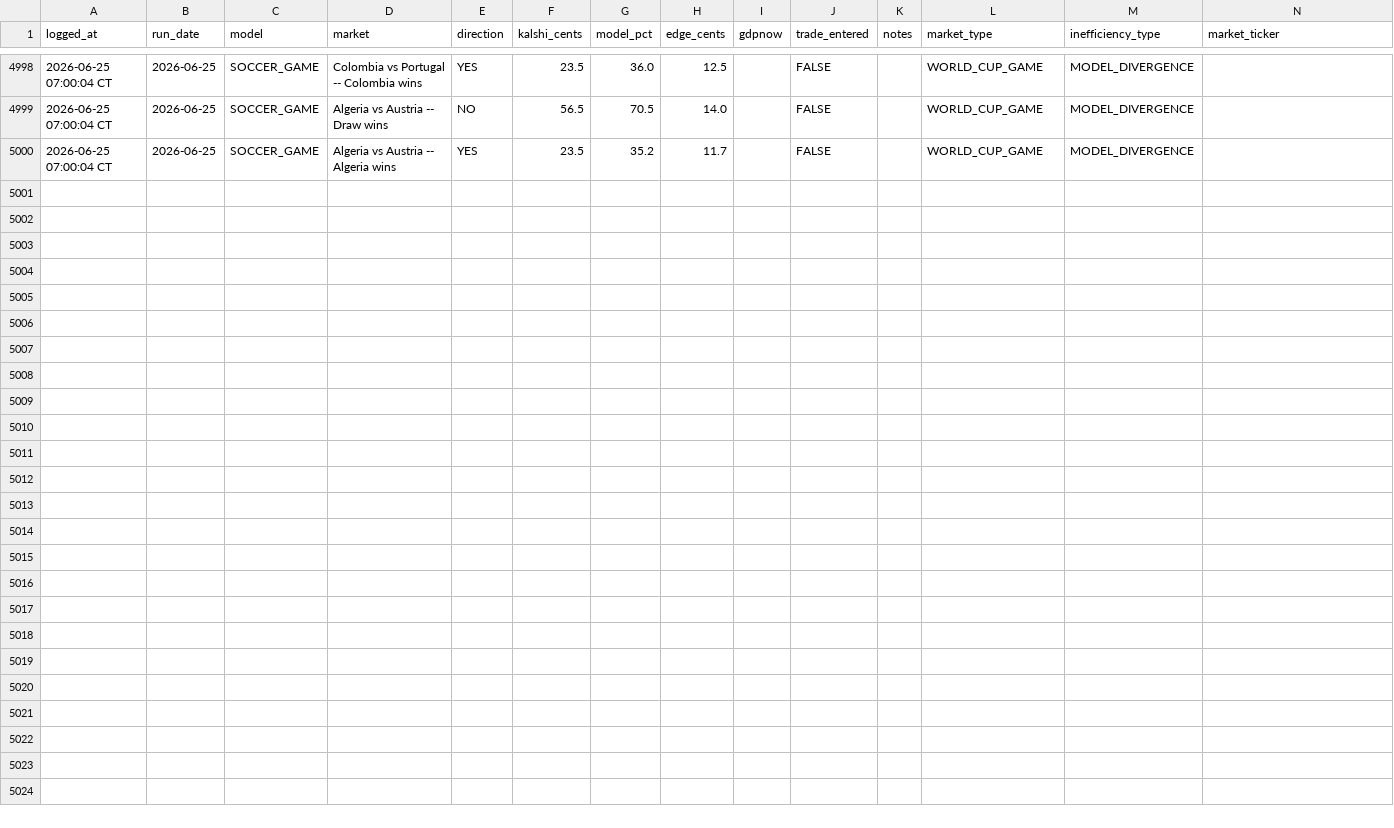
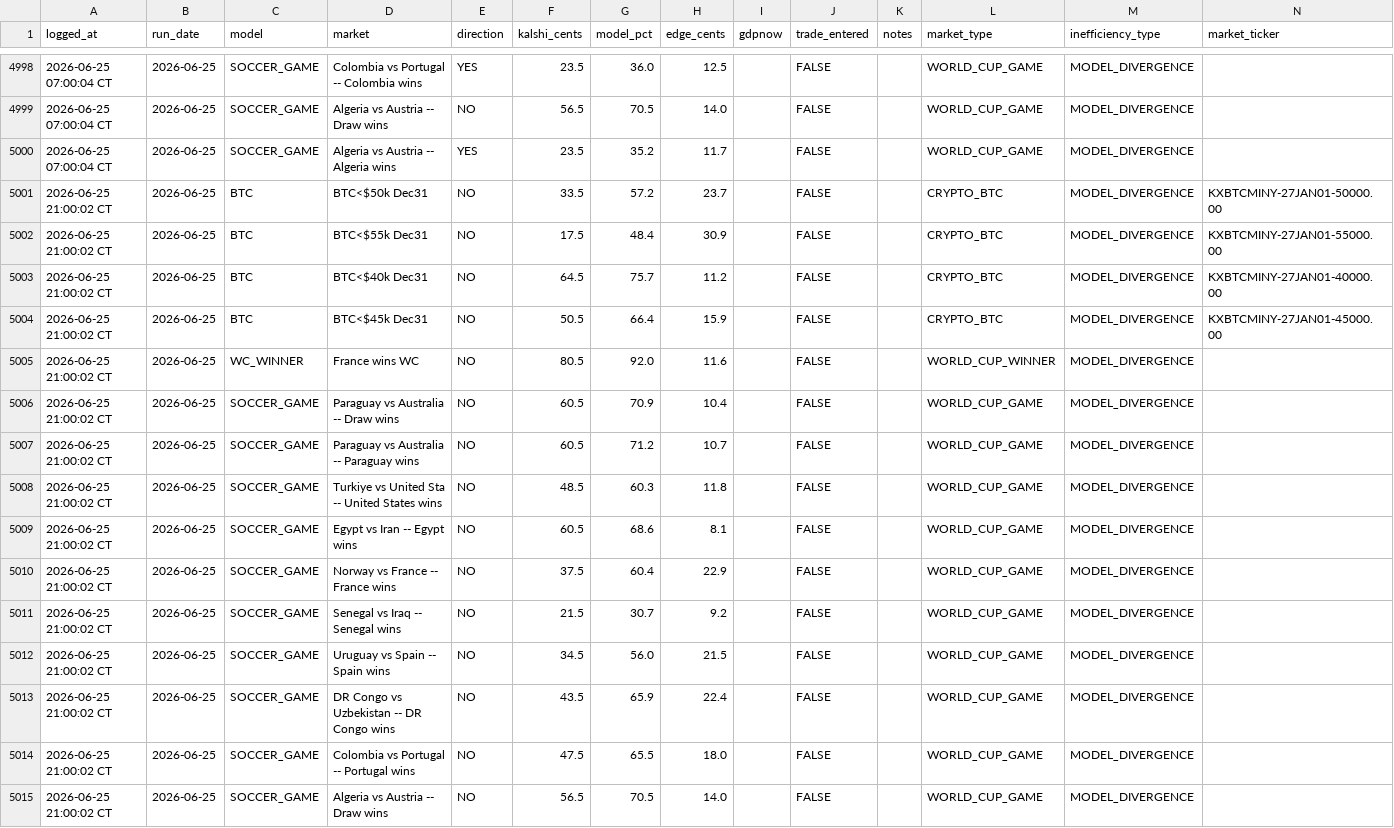
Before and after one commit to logain1964/KalshiBot-Dashboard, a CSV file: signals_log.csv, drawn as a sheet; only a part is shown, gaps mark what is left out; rows hold the shown columns only; the diff names each change by its address in the sheet, - before the commit and + after, or states it on an @@ line.

```diff
--- a/signals_log.csv
+++ b/signals_log.csv
+row 5001: 2026-06-25 21:00:02 CT | 2026-06-25 | BTC | BTC<$50k Dec31 | NO | 33.5 | 57.2 | 23.7 |  | FALSE |  | CRYPTO_BTC | MODEL_DIVERGENCE | KXBTCMINY-27JAN01-50000.00
+row 5002: 2026-06-25 21:00:02 CT | 2026-06-25 | BTC | BTC<$55k Dec31 | NO | 17.5 | 48.4 | 30.9 |  | FALSE |  | CRYPTO_BTC | MODEL_DIVERGENCE | KXBTCMINY-27JAN01-55000.00
+row 5003: 2026-06-25 21:00:02 CT | 2026-06-25 | BTC | BTC<$40k Dec31 | NO | 64.5 | 75.7 | 11.2 |  | FALSE |  | CRYPTO_BTC | MODEL_DIVERGENCE | KXBTCMINY-27JAN01-40000.00
+row 5004: 2026-06-25 21:00:02 CT | 2026-06-25 | BTC | BTC<$45k Dec31 | NO | 50.5 | 66.4 | 15.9 |  | FALSE |  | CRYPTO_BTC | MODEL_DIVERGENCE | KXBTCMINY-27JAN01-45000.00
+row 5005: 2026-06-25 21:00:02 CT | 2026-06-25 | WC_WINNER | France wins WC | NO | 80.5 | 92.0 | 11.6 |  | FALSE |  | WORLD_CUP_WINNER | MODEL_DIVERGENCE
+row 5006: 2026-06-25 21:00:02 CT | 2026-06-25 | SOCCER_GAME | Paraguay vs Australia -- Draw wins | NO | 60.5 | 70.9 | 10.4 |  | FALSE |  | WORLD_CUP_GAME | MODEL_DIVERGENCE
+row 5007: 2026-06-25 21:00:02 CT | 2026-06-25 | SOCCER_GAME | Paraguay vs Australia -- Paraguay wins | NO | 60.5 | 71.2 | 10.7 |  | FALSE |  | WORLD_CUP_GAME | MODEL_DIVERGENCE
+row 5008: 2026-06-25 21:00:02 CT | 2026-06-25 | SOCCER_GAME | Turkiye vs United Sta -- United States wins | NO | 48.5 | 60.3 | 11.8 |  | FALSE |  | WORLD_CUP_GAME | MODEL_DIVERGENCE
+row 5009: 2026-06-25 21:00:02 CT | 2026-06-25 | SOCCER_GAME | Egypt vs Iran -- Egypt wins | NO | 60.5 | 68.6 | 8.1 |  | FALSE |  | WORLD_CUP_GAME | MODEL_DIVERGENCE
+row 5010: 2026-06-25 21:00:02 CT | 2026-06-25 | SOCCER_GAME | Norway vs France -- France wins | NO | 37.5 | 60.4 | 22.9 |  | FALSE |  | WORLD_CUP_GAME | MODEL_DIVERGENCE
+row 5011: 2026-06-25 21:00:02 CT | 2026-06-25 | SOCCER_GAME | Senegal vs Iraq -- Senegal wins | NO | 21.5 | 30.7 | 9.2 |  | FALSE |  | WORLD_CUP_GAME | MODEL_DIVERGENCE
+row 5012: 2026-06-25 21:00:02 CT | 2026-06-25 | SOCCER_GAME | Uruguay vs Spain -- Spain wins | NO | 34.5 | 56.0 | 21.5 |  | FALSE |  | WORLD_CUP_GAME | MODEL_DIVERGENCE
+row 5013: 2026-06-25 21:00:02 CT | 2026-06-25 | SOCCER_GAME | DR Congo vs Uzbekistan -- DR Congo wins | NO | 43.5 | 65.9 | 22.4 |  | FALSE |  | WORLD_CUP_GAME | MODEL_DIVERGENCE
+row 5014: 2026-06-25 21:00:02 CT | 2026-06-25 | SOCCER_GAME | Colombia vs Portugal -- Portugal wins | NO | 47.5 | 65.5 | 18.0 |  | FALSE |  | WORLD_CUP_GAME | MODEL_DIVERGENCE
+row 5015: 2026-06-25 21:00:02 CT | 2026-06-25 | SOCCER_GAME | Algeria vs Austria -- Draw wins | NO | 56.5 | 70.5 | 14.0 |  | FALSE |  | WORLD_CUP_GAME | MODEL_DIVERGENCE
```
Also changed, not shown: 4 other files.
